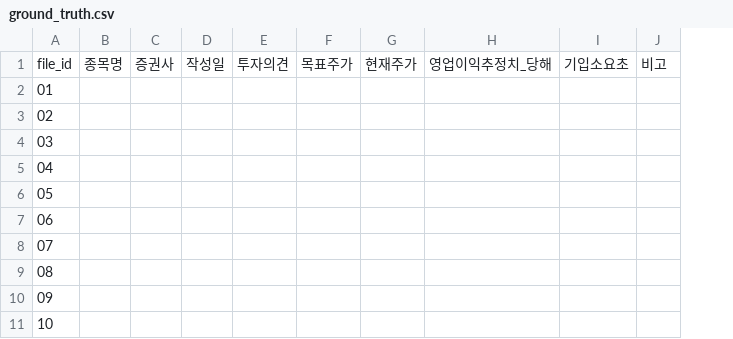
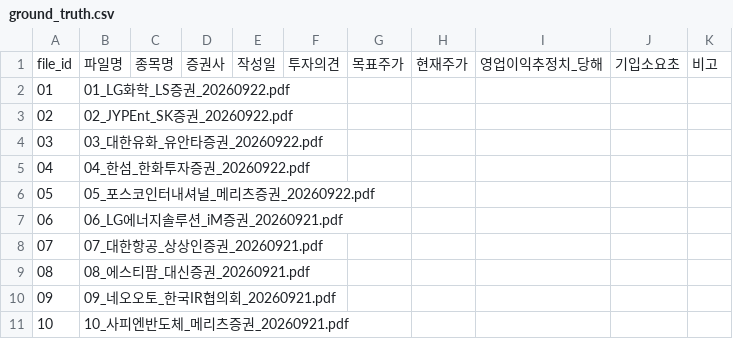
Before and after one commit to wilstein91/report-extract-poc, a CSV file: data/truth/ground_truth.csv, drawn as a sheet; the diff names each change by its address in the sheet, - before the commit and + after, or states it on an @@ line.

```diff
--- a/data/truth/ground_truth.csv
+++ b/data/truth/ground_truth.csv
+column B, rows 1-11: 파일명 | 01_LG화학_LS증권_20260922.pdf | 02_JYPEnt_SK증권_20260922.pdf | 03_대한유화_유안타증권_20260922.pdf | 04_한섬_한화투자증권_20260922.pdf | 05_포스코인터내셔널_메리츠증권_20260922.pdf | 06_LG에너지솔루션_iM증권_20260921.pdf | 07_대한항공_상상인증권_20260921.pdf | 08_에스티팜_대신증권_20260921.pdf | 09_네오오토_한국IR협의회_20260921.pdf | 10_사피엔반도체_메리츠증권_20260921.pdf
```
Also changed, not shown: 2 other files.
